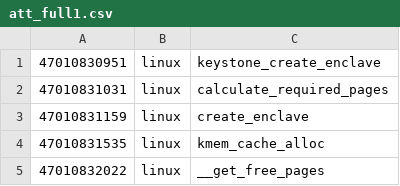
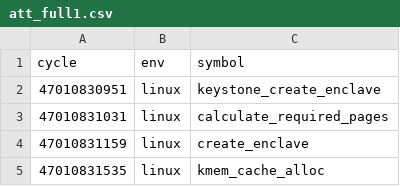
Before and after one commit to keystone-enclave/benchmarks, a CSV file: data/att_full1.csv, drawn as a sheet; only a part is shown; the shorter side is filled out with more unchanged rows.

Commit message:
Add some error bound and data label fix

```diff
--- a/data/att_full1.csv
+++ b/data/att_full1.csv
@@ -1 +1,2 @@
+cycle,env,symbol
 47010830951,linux,keystone_create_enclave
```
Also changed, not shown: 1 other file.
